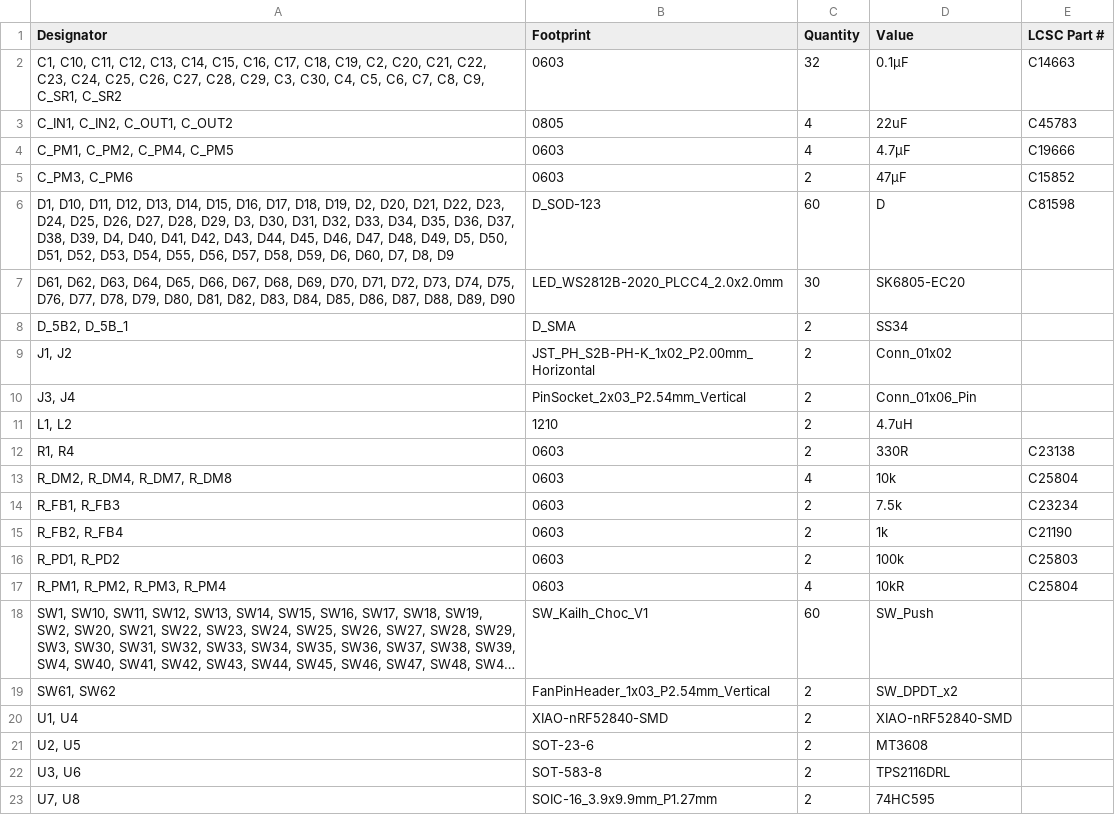
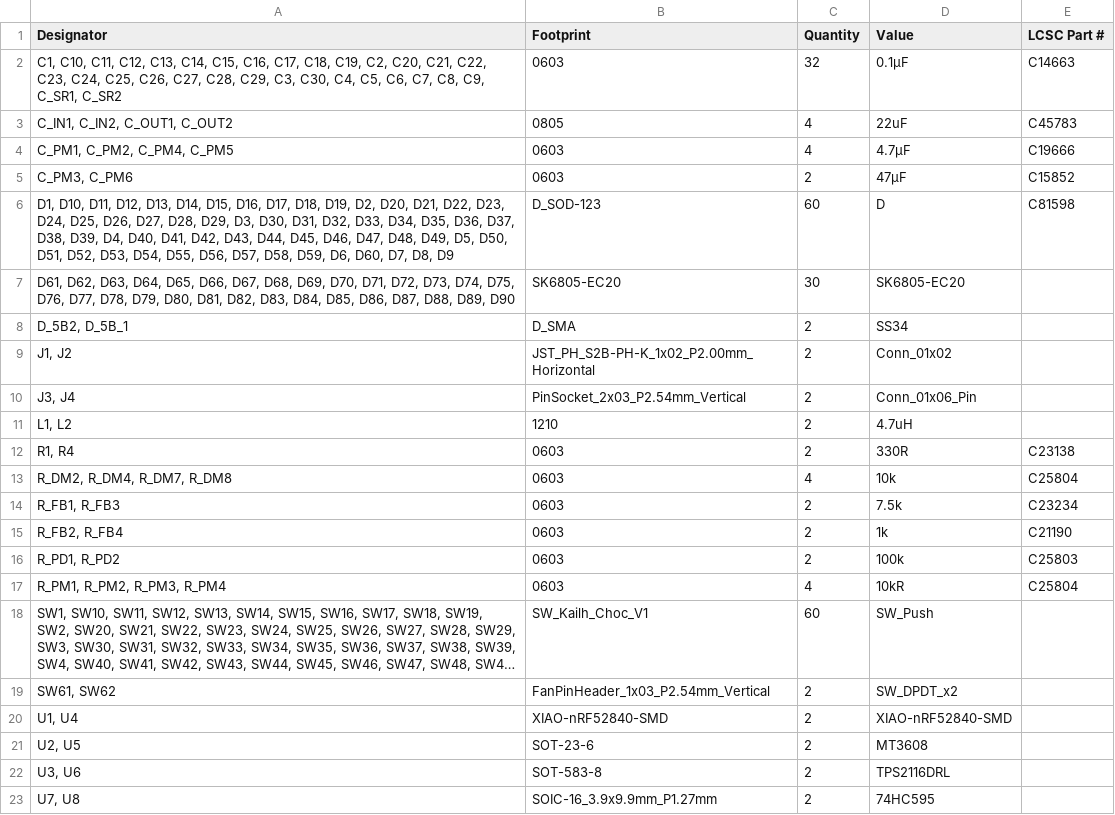
Before and after one commit to mk-sunshine/zmk-config, a CSV file: pcb/mks_mkb1/production/bom.csv, drawn as a sheet; long unchanged cells end in ….

```diff
--- a/pcb/mks_mkb1/production/bom.csv
+++ b/pcb/mks_mkb1/production/bom.csv
@@ -6,3 +6,3 @@
 "D1, D10, D11, D12, D13, D14, D15, D16, D17, D18, D19, D2, D20, D21, D22, D23, D24, D25, D26, D27, D28, D29, D3, D30, D31, D32, D33, D34, D35, D36, D37, D38, D39, D4, D40, D41, D42, D43, D44, D45, D46, D47, D48, D49, D5, D50, D51, D52, D53, D54, D55, D56, D57, D58, D59, D6, D60, D7, D8, D9",D_SOD-123,60,D,C81598
-"D61, D62, D63, D64, D65, D66, D67, D68, D69, D70, D71, D72, D73, D74, D75, D76, D77, D78, D79, D80, D81, D82, D83, D84, D85, D86, D87, D88, D89, D90",LED_WS2812B-2020_PLCC4_2.0x2.0mm,30,SK6805-EC20,
+"D61, D62, D63, D64, D65, D66, D67, D68, D69, D70, D71, D72, D73, D74, D75, D76, D77, D78, D79, D80, D81, D82, D83, D84, D85, D86, D87, D88, D89, D90",SK6805-EC20,30,SK6805-EC20,
 "D_5B2, D_5B_1",D_SMA,2,SS34,
```
Also changed, not shown: pcb/mks_mkb1/production/positions.csv, 30 other files.
